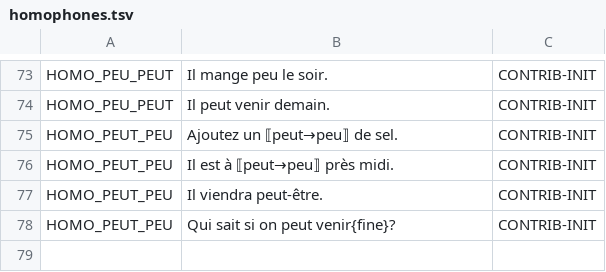
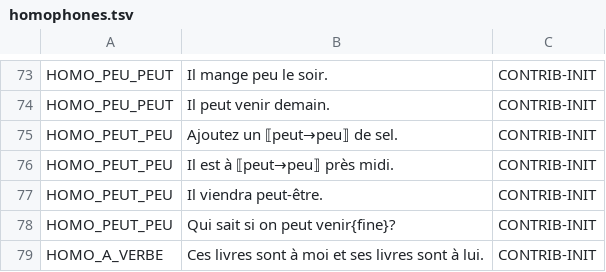
Before and after one commit to Bicyclean/correcteur, a TSV file: corpus/fr/regles/homophones.tsv, drawn as a sheet; only a part is shown, gaps mark what is left out.

```diff
--- a/corpus/fr/regles/homophones.tsv
+++ b/corpus/fr/regles/homophones.tsv
@@ -78 +78,2 @@ HOMO_PEUT_PEU	Il viendra peut-être.	CONTRIB-INIT
 HOMO_PEUT_PEU	Qui sait si on peut venir{fine}?	CONTRIB-INIT
+HOMO_A_VERBE	Ces livres sont à moi et ses livres sont à lui.	CONTRIB-INIT
```
Also changed, not shown: corpus/fr/regles/typographie.tsv, 18 other files.
